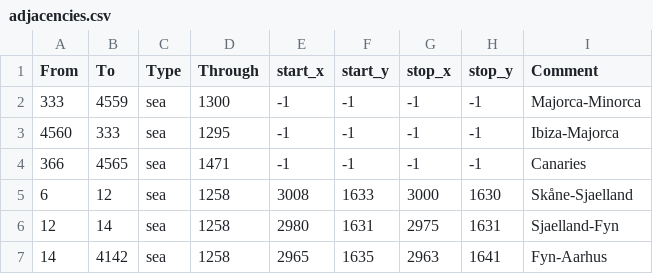
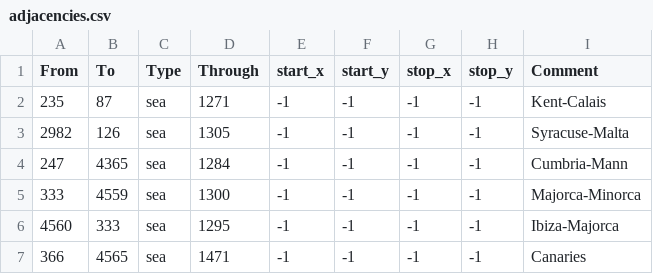
Before and after one commit to Johbii/vanillaplus, a CSV file: map/adjacencies.csv, drawn as a sheet; only a part is shown; the shorter side is filled out with more unchanged rows.

```diff
--- a/map/adjacencies.csv
+++ b/map/adjacencies.csv
@@ -1,2 +1,5 @@
 From;To;Type;Through;start_x;start_y;stop_x;stop_y;Comment
+235;87;sea;1271;-1;-1;-1;-1;Kent-Calais
+2982;126;sea;1305;-1;-1;-1;-1;Syracuse-Malta
+247;4365;sea;1284;-1;-1;-1;-1;Cumbria-Mann
 333;4559;sea;1300;-1;-1;-1;-1;Majorca-Minorca
```
Also changed, not shown: 1 other file.
